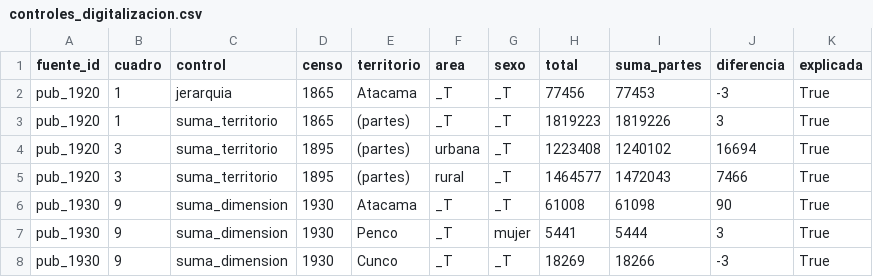
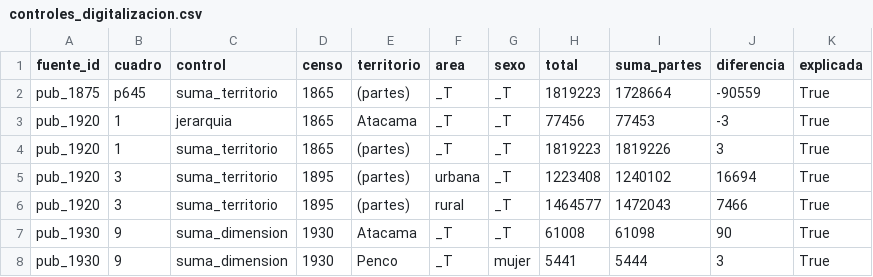
Before and after one commit to edgardo-cerda/censos-chile, a CSV file: validacion/controles_digitalizacion.csv, drawn as a sheet; only a part is shown; the shorter side is filled out with more unchanged rows; the diff names each change by its address in the sheet, - before the commit and + after, or states it on an @@ line.

```diff
--- a/validacion/controles_digitalizacion.csv
+++ b/validacion/controles_digitalizacion.csv
+row 2: pub_1875 | p645 | suma_territorio | 1865 | (partes) | _T | _T | 1819223 | 1728664 | -90559 | True
```
Also changed, not shown: metadatos/catalogo_cuadros.csv, validacion/contraste_fuentes.csv, 12 other files.
